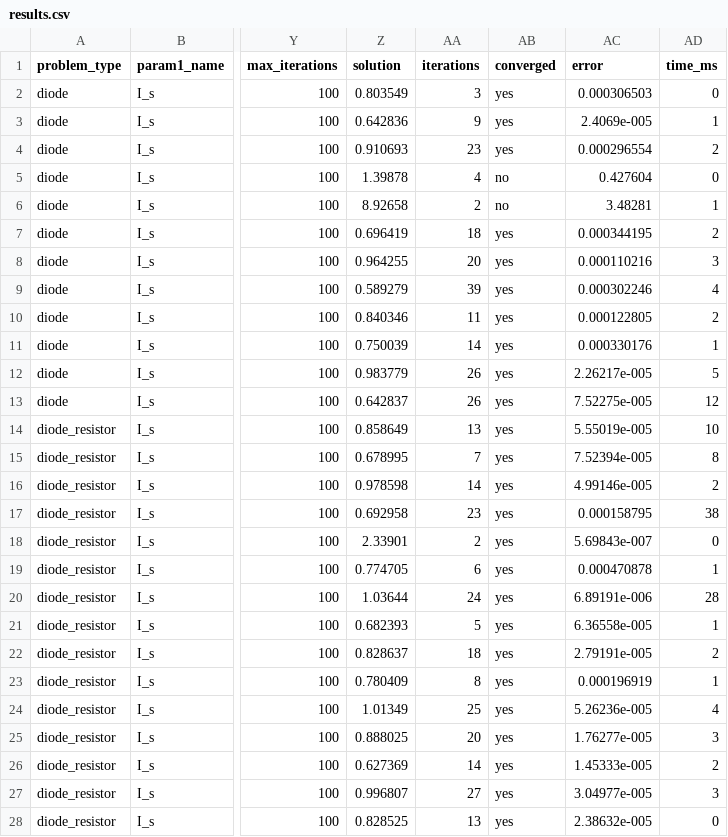
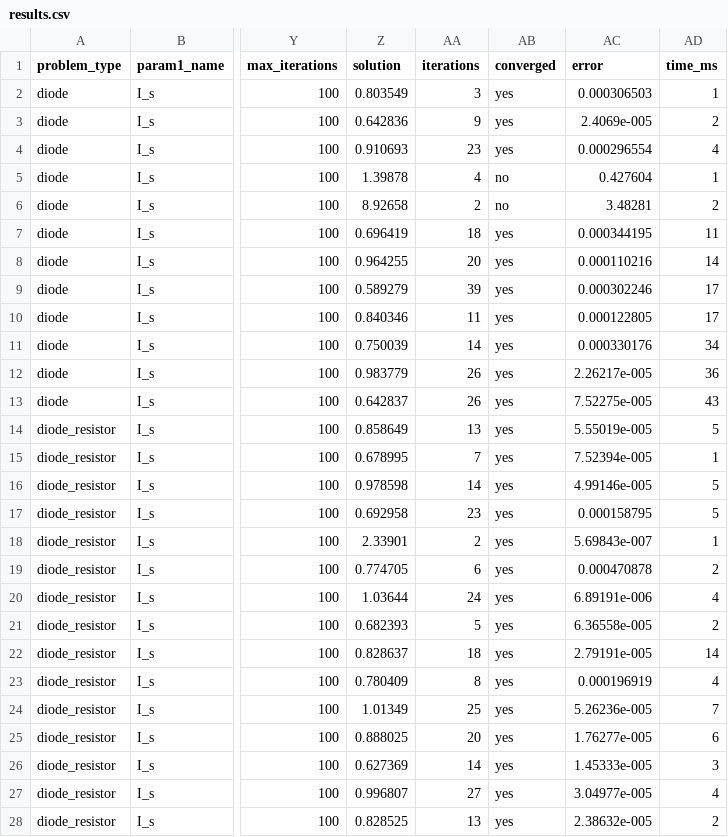
Before and after one commit to javendzk/tugasPemrogramanB_Komnum_Kel6, a CSV file: data-io/results.csv, drawn as a sheet; only a part is shown, gaps mark what is left out; the diff covers the shown part only; the diff names each change by its address in the sheet, - before the commit and + after, or states it on an @@ line.

```diff
--- a/data-io/results.csv
+++ b/data-io/results.csv
-AD2 (time_ms): 0
+AD2 (time_ms): 1
-AD3 (time_ms): 1
+AD3 (time_ms): 2
-AD4 (time_ms): 2
+AD4 (time_ms): 4
-AD5 (time_ms): 0
+AD5 (time_ms): 1
-AD6 (time_ms): 1
+AD6 (time_ms): 2
-AD7 (time_ms): 2
+AD7 (time_ms): 11
-AD8 (time_ms): 3
+AD8 (time_ms): 14
-AD9 (time_ms): 4
+AD9 (time_ms): 17
-AD10 (time_ms): 2
+AD10 (time_ms): 17
-AD11 (time_ms): 1
+AD11 (time_ms): 34
-AD12 (time_ms): 5
+AD12 (time_ms): 36
-AD13 (time_ms): 12
+AD13 (time_ms): 43
-AD14 (time_ms): 10
+AD14 (time_ms): 5
-AD15 (time_ms): 8
+AD15 (time_ms): 1
-AD16 (time_ms): 2
+AD16 (time_ms): 5
-AD17 (time_ms): 38
+AD17 (time_ms): 5
-AD18 (time_ms): 0
+AD18 (time_ms): 1
-AD19 (time_ms): 1
+AD19 (time_ms): 2
-AD20 (time_ms): 28
+AD20 (time_ms): 4
-AD21 (time_ms): 1
+AD21 (time_ms): 2
-AD22 (time_ms): 2
+AD22 (time_ms): 14
-AD23 (time_ms): 1
+AD23 (time_ms): 4
-AD24 (time_ms): 4
+AD24 (time_ms): 7
-AD25 (time_ms): 3
+AD25 (time_ms): 6
-AD26 (time_ms): 2
+AD26 (time_ms): 3
-AD27 (time_ms): 3
+AD27 (time_ms): 4
-AD28 (time_ms): 0
+AD28 (time_ms): 2
```
Also changed, not shown: 3 edited cells elsewhere in this file, 4 other files.
